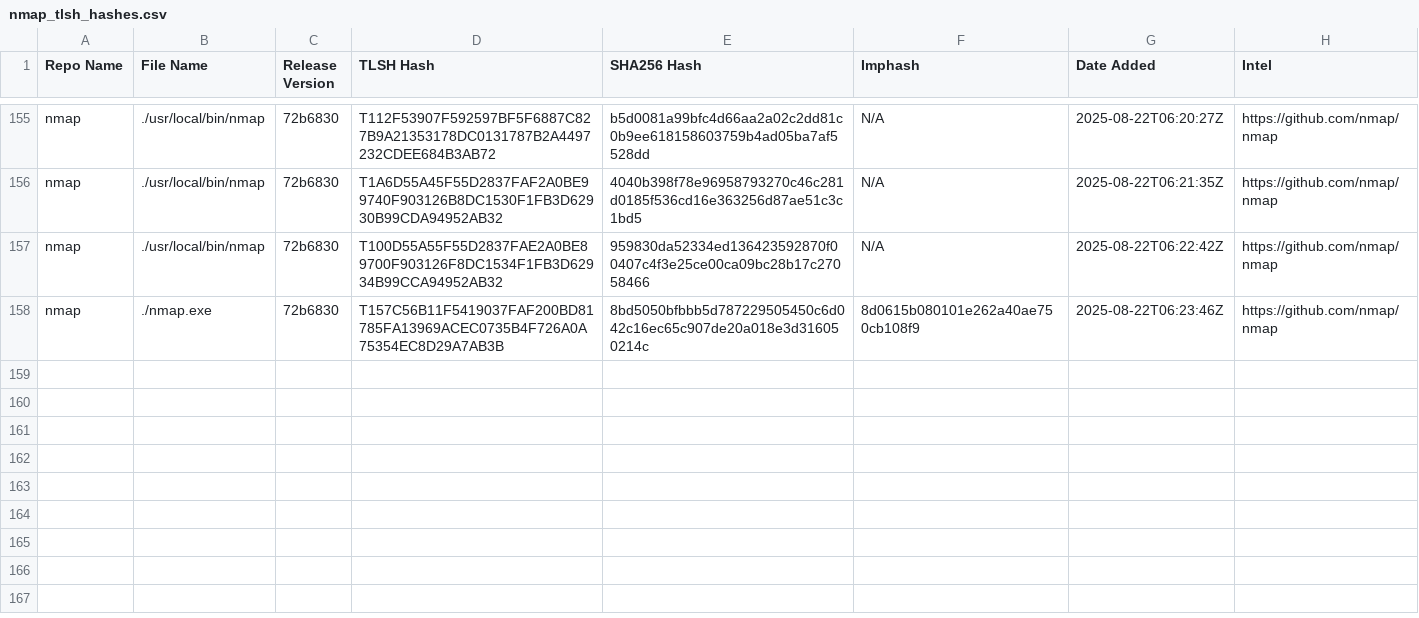
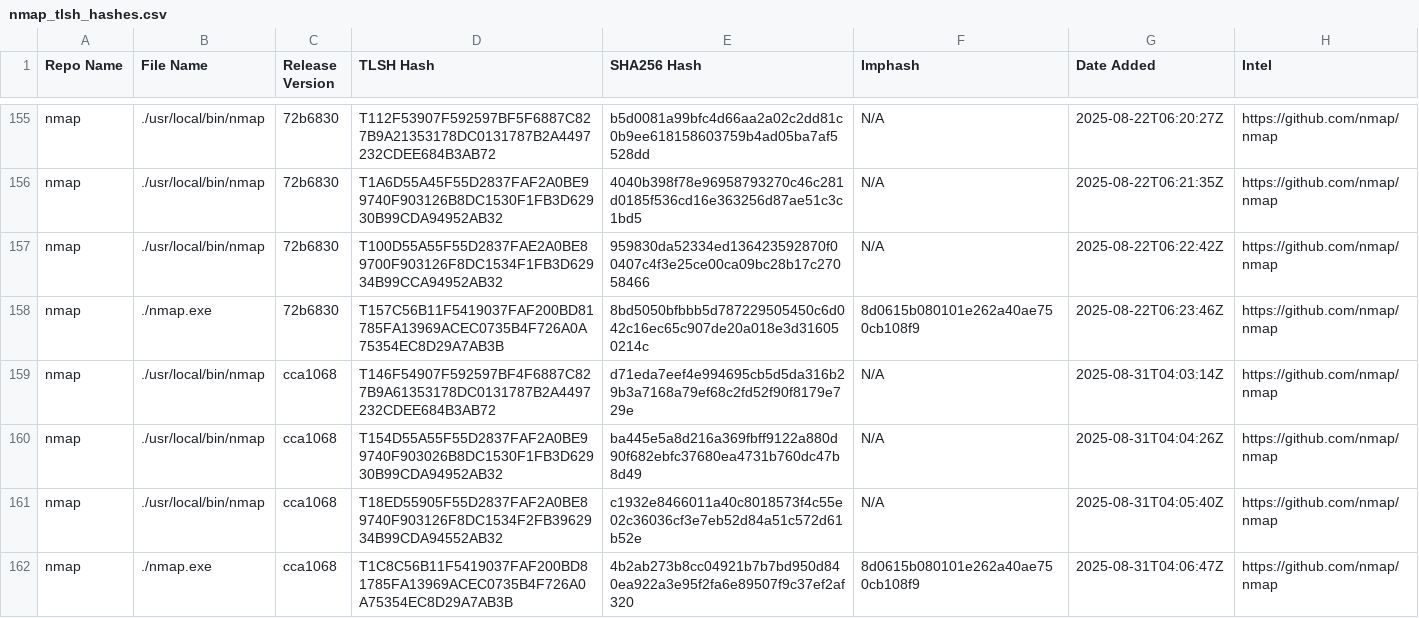
Before and after one commit to Magonia-Research/CelesTLSH-Hashes, a CSV file: nmap/nmap_tlsh_hashes.csv, drawn as a sheet; only a part is shown, gaps mark what is left out.

Commit message:
Updated TLSH CSV

```diff
--- a/nmap/nmap_tlsh_hashes.csv
+++ b/nmap/nmap_tlsh_hashes.csv
@@ -158 +158,5 @@ nmap,./usr/local/bin/nmap,72b6830,T100D55A55F55D2837FAE2A0BE89700F903126F8DC1534
 nmap,./nmap.exe,72b6830,T157C56B11F5419037FAF200BD81785FA13969ACEC0735B4F726A0A75354EC8D29A7AB3B,8bd5050bfbbb5d787229505450c6d042c16ec65c907de20a018e3d316050214c,8d0615b080101e262a40ae750cb108f9,2025-08-22T06:23:46Z,https://github.com/nmap/nmap
+nmap,./usr/local/bin/nmap,cca1068,T146F54907F592597BF4F6887C827B9A61353178DC0131787B2A4497232CDEE684B3AB72,d71eda7eef4e994695cb5d5da316b29b3a7168a79ef68c2fd52f90f8179e729e,N/A,2025-08-31T04:03:14Z,https://github.com/nmap/nmap
+nmap,./usr/local/bin/nmap,cca1068,T154D55A55F55D2837FAF2A0BE99740F903026B8DC1530F1FB3D62930B99CDA94952AB32,ba445e5a8d216a369fbff9122a880d90f682ebfc37680ea4731b760dc47b8d49,N/A,2025-08-31T04:04:26Z,https://github.com/nmap/nmap
+nmap,./usr/local/bin/nmap,cca1068,T18ED55905F55D2837FAF2A0BE89740F903126F8DC1534F2FB3962934B99CDA94552AB32,c1932e8466011a40c8018573f4c55e02c36036cf3e7eb52d84a51c572d61b52e,N/A,2025-08-31T04:05:40Z,https://github.com/nmap/nmap
+nmap,./nmap.exe,cca1068,T1C8C56B11F5419037FAF200BD81785FA13969ACEC0735B4F726A0A75354EC8D29A7AB3B,4b2ab273b8cc04921b7b7bd950d840ea922a3e95f2fa6e89507f9c37ef2af320,8d0615b080101e262a40ae750cb108f9,2025-08-31T04:06:47Z,https://github.com/nmap/nmap
```
